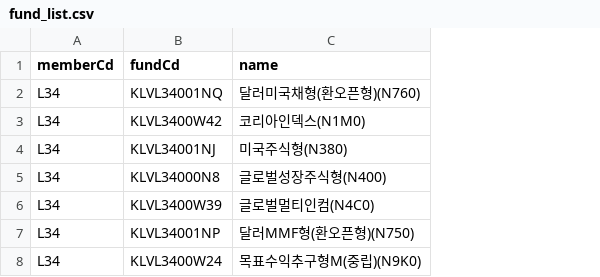
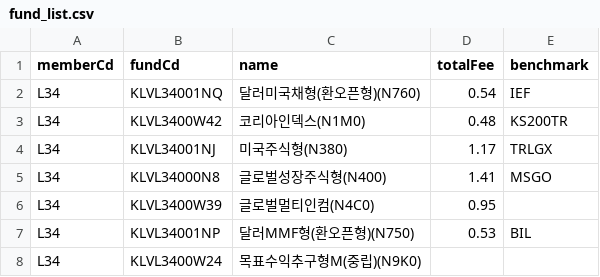
Before and after one commit to shokubase/insure-fund-history, a CSV file: fund_list.csv, drawn as a sheet; the diff names each change by its address in the sheet, - before the commit and + after, or states it on an @@ line.

```diff
--- a/fund_list.csv
+++ b/fund_list.csv
+column D (totalFee), rows 2-7: 0.54 | 0.48 | 1.17 | 1.41 | 0.95 | 0.53
+column E (benchmark), rows 2-7: IEF | KS200TR | TRLGX | MSGO |  | BIL
```
Also changed, not shown: benchmark_list.csv, 2 other files.
